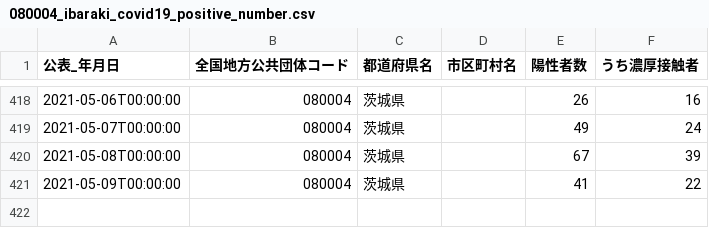
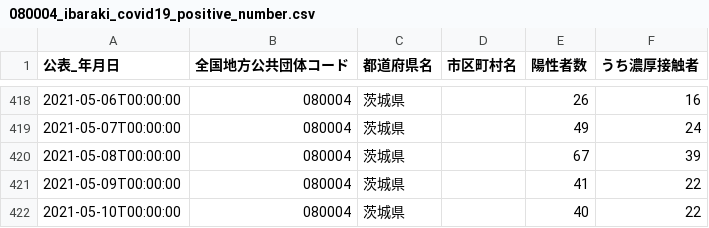
Before and after one commit to a01sa01to/my-website, a CSV file: opendata/data/covid19_ibaraki/080004_ibaraki_covid19_positive_number.csv, drawn as a sheet; only a part is shown, gaps mark what is left out.

```diff
--- a/opendata/data/covid19_ibaraki/080004_ibaraki_covid19_positive_number.csv
+++ b/opendata/data/covid19_ibaraki/080004_ibaraki_covid19_positive_number.csv
@@ -421 +421,2 @@
 2021-05-09T00:00:00,080004,茨城県,,41,22
+2021-05-10T00:00:00,080004,茨城県,,40,22
```
Also changed, not shown: 14 other files.
